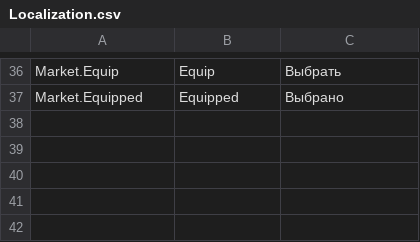
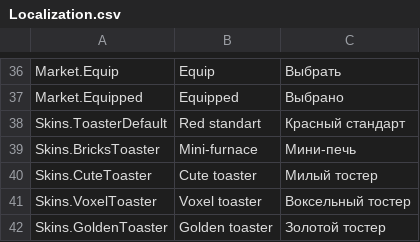
Before and after one commit to Teel-Software/BreadFlip, a CSV file: Assets/Resources/Localization.csv, drawn as a sheet; only a part is shown, gaps mark what is left out.

Commit message:
toasterSwitcher

```diff
--- a/Assets/Resources/Localization.csv
+++ b/Assets/Resources/Localization.csv
@@ -37 +37,6 @@ Market.Equip,Equip,Выбрать
 Market.Equipped,Equipped,Выбрано
+Skins.ToasterDefault,Red standart,Красный стандарт
+Skins.BricksToaster,Mini-furnace,Мини-печь
+Skins.CuteToaster,Cute toaster,Милый тостер
+Skins.VoxelToaster,Voxel toaster,Воксельный тостер
+Skins.GoldenToaster,Golden toaster,Золотой тостер
```
Also changed, not shown: 46 other files.
